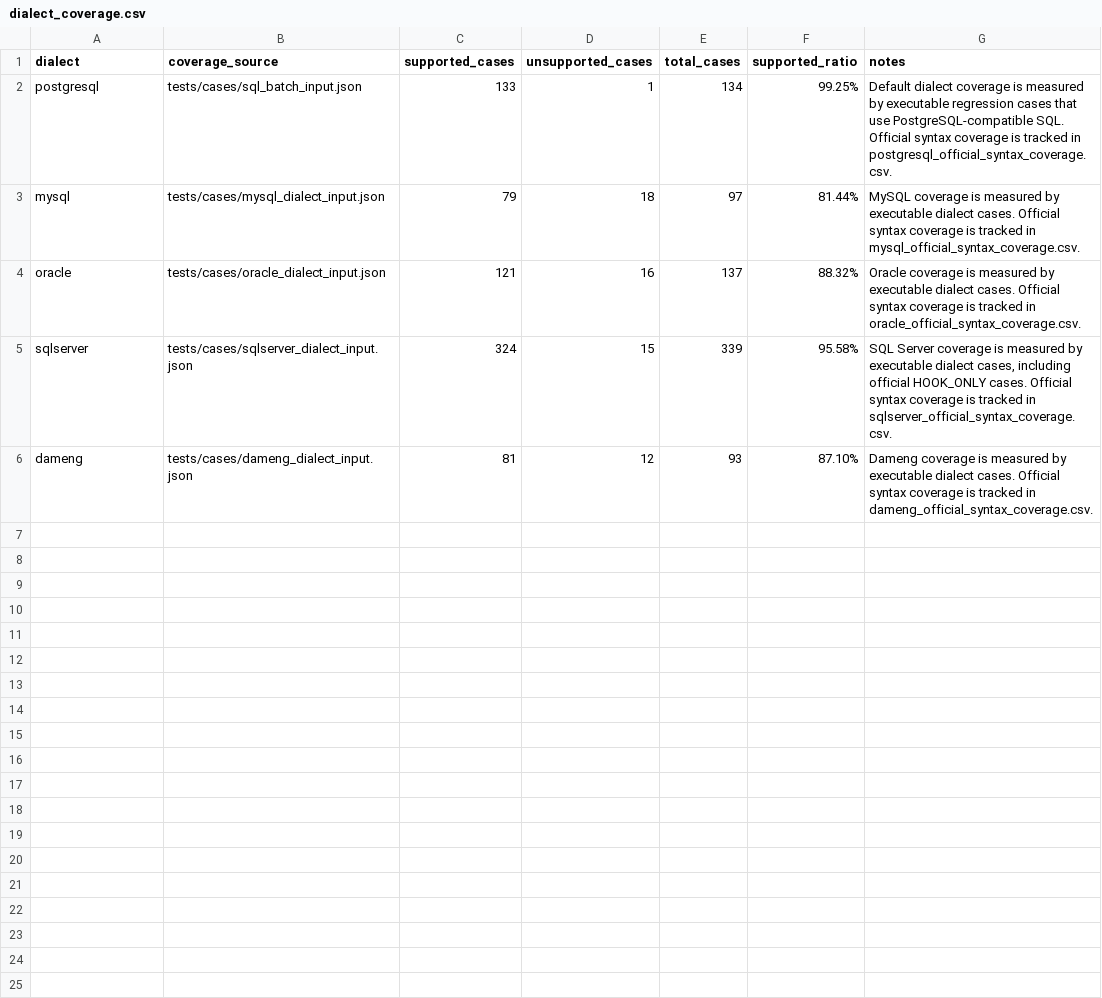
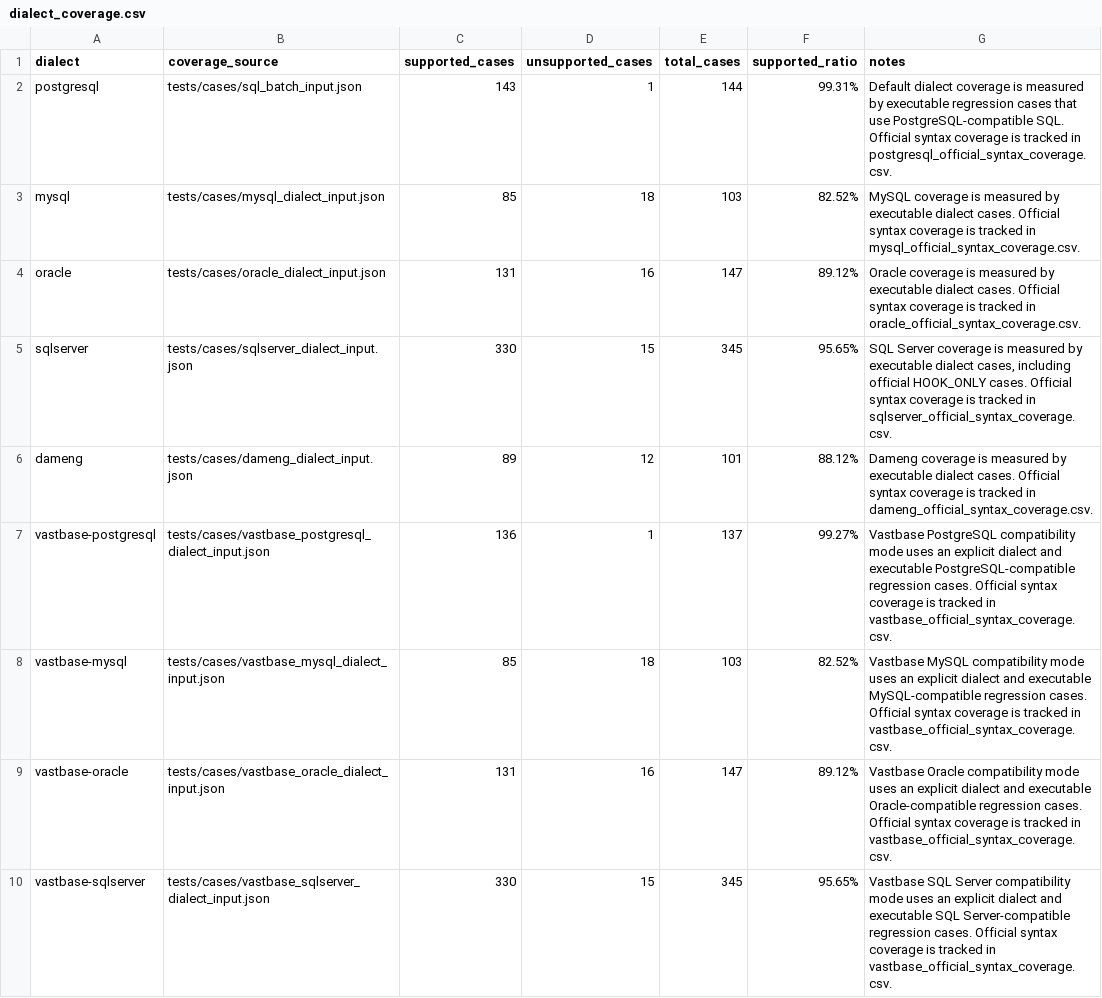
Before and after one commit to gnohub/sqlparser, a CSV file: doc/dialect_coverage.csv, drawn as a sheet.

```diff
--- a/doc/dialect_coverage.csv
+++ b/doc/dialect_coverage.csv
@@ -1,6 +1,10 @@
 dialect,coverage_source,supported_cases,unsupported_cases,total_cases,supported_ratio,notes
-postgresql,tests/cases/sql_batch_input.json,133,1,134,99.25%,"Default dialect coverage is measured by executable regression cases that use PostgreSQL-compatible SQL. Official syntax coverage is tracked in postgresql_official_syntax_coverage.csv."
-mysql,tests/cases/mysql_dialect_input.json,79,18,97,81.44%,"MySQL coverage is measured by executable dialect cases. Official syntax coverage is tracked in mysql_official_syntax_coverage.csv."
-oracle,tests/cases/oracle_dialect_input.json,121,16,137,88.32%,"Oracle coverage is measured by executable dialect cases. Official syntax coverage is tracked in oracle_official_syntax_coverage.csv."
-sqlserver,tests/cases/sqlserver_dialect_input.json,324,15,339,95.58%,"SQL Server coverage is measured by executable dialect cases, including official HOOK_ONLY cases. Official syntax coverage is tracked in sqlserver_official_syntax_coverage.csv."
-dameng,tests/cases/dameng_dialect_input.json,81,12,93,87.10%,"Dameng coverage is measured by executable dialect cases. Official syntax coverage is tracked in dameng_official_syntax_coverage.csv."
+postgresql,tests/cases/sql_batch_input.json,143,1,144,99.31%,"Default dialect coverage is measured by executable regression cases that use PostgreSQL-compatible SQL. Official syntax coverage is tracked in postgresql_official_syntax_coverage.csv."
+mysql,tests/cases/mysql_dialect_input.json,85,18,103,82.52%,"MySQL coverage is measured by executable dialect cases. Official syntax coverage is tracked in mysql_official_syntax_coverage.csv."
+oracle,tests/cases/oracle_dialect_input.json,131,16,147,89.12%,"Oracle coverage is measured by executable dialect cases. Official syntax coverage is tracked in oracle_official_syntax_coverage.csv."
+sqlserver,tests/cases/sqlserver_dialect_input.json,330,15,345,95.65%,"SQL Server coverage is measured by executable dialect cases, including official HOOK_ONLY cases. Official syntax coverage is tracked in sqlserver_official_syntax_coverage.csv."
+dameng,tests/cases/dameng_dialect_input.json,89,12,101,88.12%,"Dameng coverage is measured by executable dialect cases. Official syntax coverage is tracked in dameng_official_syntax_coverage.csv."
+vastbase-postgresql,tests/cases/vastbase_postgresql_dialect_input.json,136,1,137,99.27%,"Vastbase PostgreSQL compatibility mode uses an explicit dialect and executable PostgreSQL-compatible regression cases. Official syntax coverage is tracked in vastbase_official_syntax_coverage.csv."
+vastbase-mysql,tests/cases/vastbase_mysql_dialect_input.json,85,18,103,82.52%,"Vastbase MySQL compatibility mode uses an explicit dialect and executable MySQL-compatible regression cases. Official syntax coverage is tracked in vastbase_official_syntax_coverage.csv."
+vastbase-oracle,tests/cases/vastbase_oracle_dialect_input.json,131,16,147,89.12%,"Vastbase Oracle compatibility mode uses an explicit dialect and executable Oracle-compatible regression cases. Official syntax coverage is tracked in vastbase_official_syntax_coverage.csv."
+vastbase-sqlserver,tests/cases/vastbase_sqlserver_dialect_input.json,330,15,345,95.65%,"Vastbase SQL Server compatibility mode uses an explicit dialect and executable SQL Server-compatible regression cases. Official syntax coverage is tracked in vastbase_official_syntax_coverage.csv."
```
Also changed, not shown: 54 other files.
